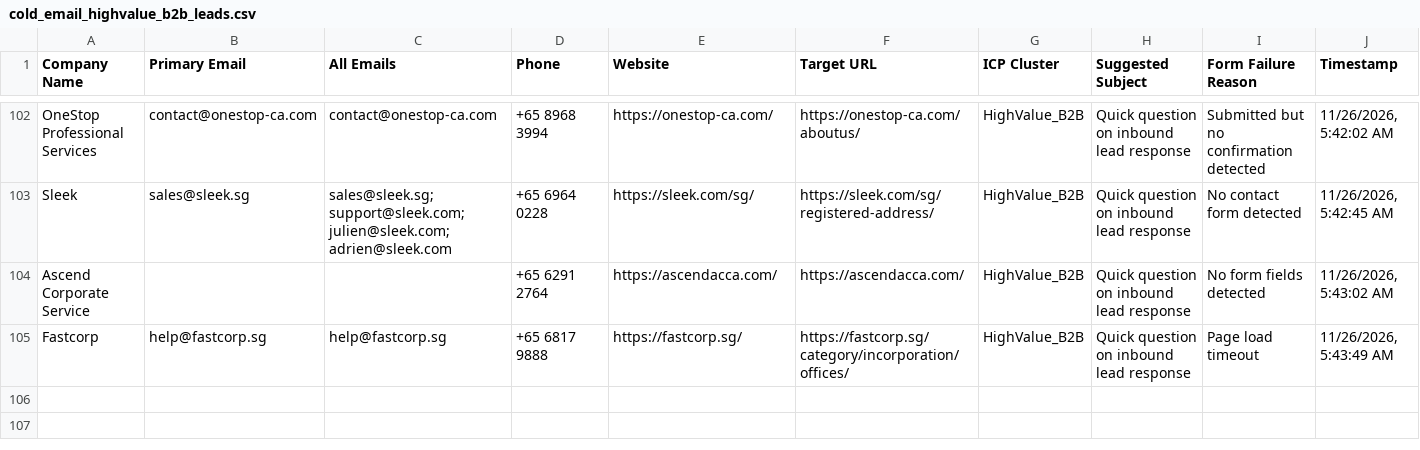
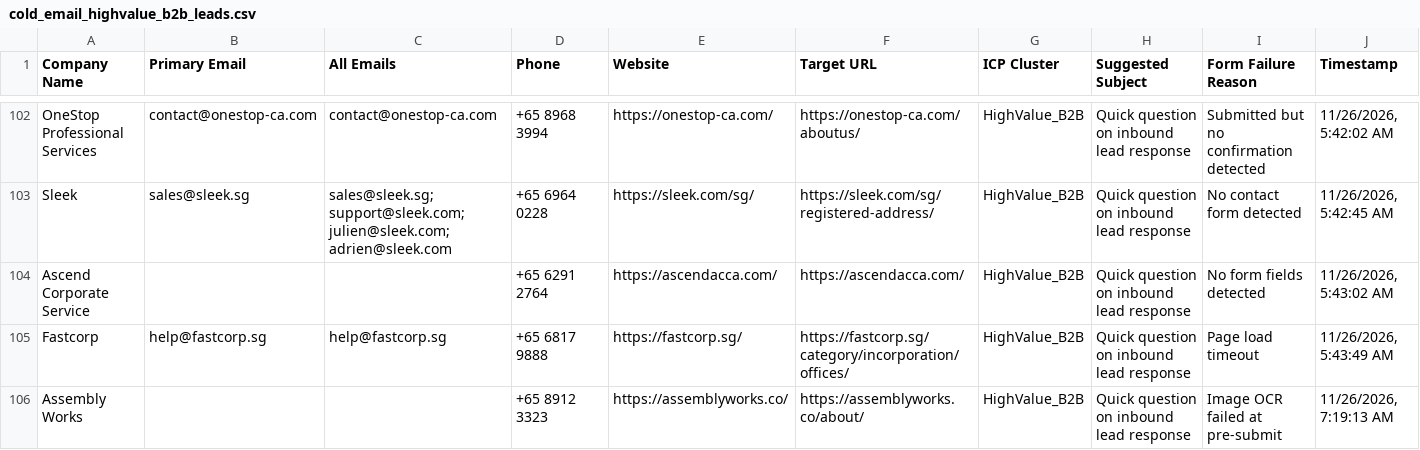
Before and after one commit to AhtehshamSanandwala/outreach-automation, a CSV file: form_results/cold_email_highvalue_b2b_leads.csv, drawn as a sheet; only a part is shown, gaps mark what is left out.

```diff
--- a/form_results/cold_email_highvalue_b2b_leads.csv
+++ b/form_results/cold_email_highvalue_b2b_leads.csv
@@ -105 +105,2 @@ Ascend Corporate Service,,,+65 6291 2764,https://ascendacca.com/,https://ascenda
 Fastcorp,help@fastcorp.sg,help@fastcorp.sg,+65 6817 9888,https://fastcorp.sg/,https://fastcorp.sg/category/incorporation/offices/,HighValue_B2B,Quick question on inbound lead response,Page load timeout,"11/26/2026, 5:43:49 AM"
+Assembly Works,,,+65 8912 3323,https://assemblyworks.co/,https://assemblyworks.co/about/,HighValue_B2B,Quick question on inbound lead response,Image OCR failed at pre-submit,"11/26/2026, 7:19:13 AM"
```
Also changed, not shown: form_results/captcha_blocked.csv, form_results/cold_email_outbound_queue.csv, 7 other files.
